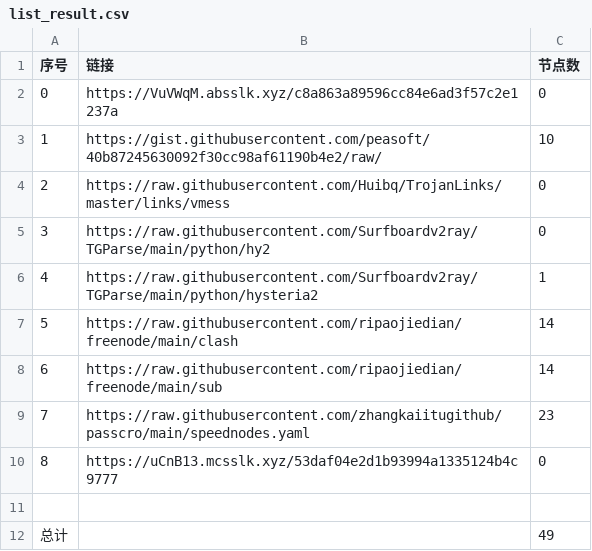
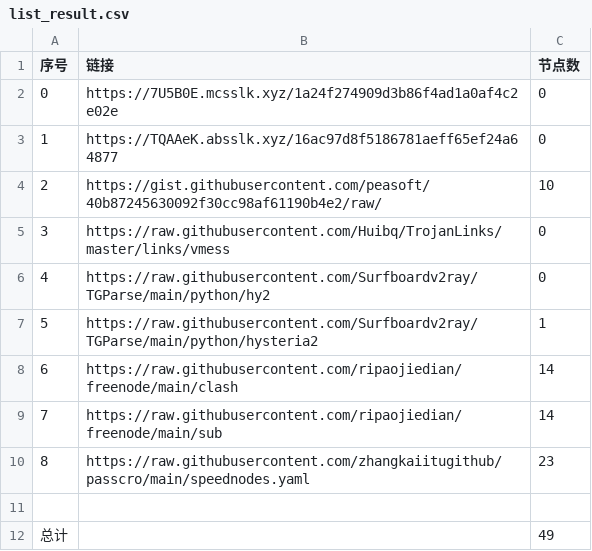
Before and after one commit to starsdream666/NoMoreWalls, a CSV file: list_result.csv, drawn as a sheet; removed rows and columns are numbered as before the commit, all else as after; the diff names each change by its address in the sheet, - before the commit and + after, or states it on an @@ line.

```diff
--- a/list_result.csv
+++ b/list_result.csv
+row 2: 0 | https://7U5B0E.mcsslk.xyz/1a24f274909d3b86f4ad1a0af4c2e02e | 0
@@ column A (序号) renumbered between rows 3 and 10 @@
-B3 (链接): https://VuVWqM.absslk.xyz/c8a863a89596cc84e6ad3f57c2e1237a
+B3 (链接): https://TQAAeK.absslk.xyz/16ac97d8f5186781aeff65ef24a64877
-row 10: 8 | https://uCnB13.mcsslk.xyz/53daf04e2d1b93994a1335124b4c9777 | 0
```
Also changed, not shown: 4 other files.
